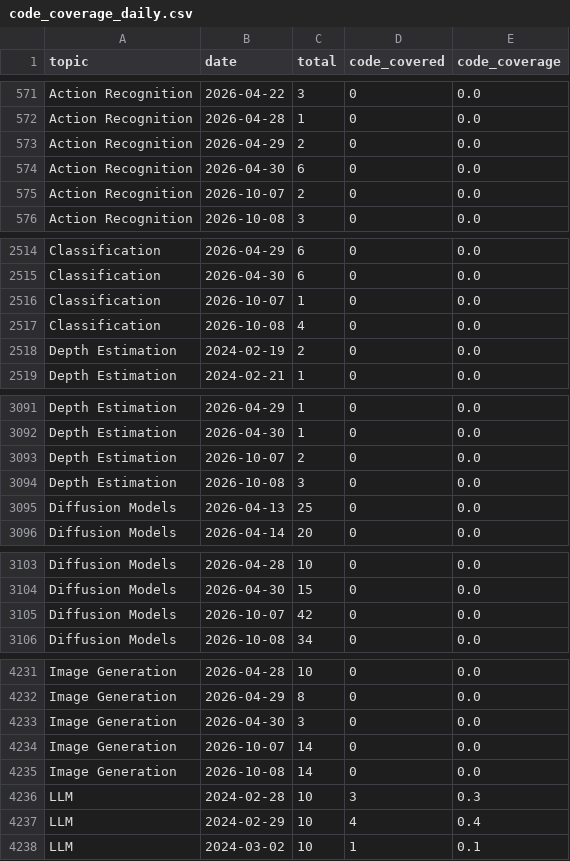
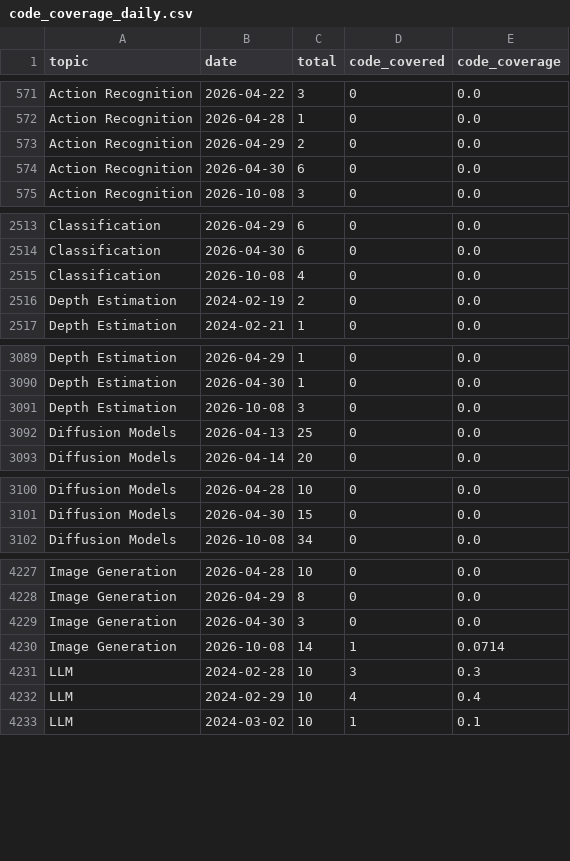
Before and after one commit to isLinXu/paper-list, a CSV file: docs/analytics/data/code_coverage_daily.csv, drawn as a sheet; only a part is shown, gaps mark what is left out; the diff covers the shown part only.

```diff
--- a/docs/analytics/data/code_coverage_daily.csv
+++ b/docs/analytics/data/code_coverage_daily.csv
@@ -574,3 +574,2 @@ Action Recognition,2026-04-29,2,0,0.0
 Action Recognition,2026-04-30,6,0,0.0
-Action Recognition,2026-10-07,2,0,0.0
 Action Recognition,2026-10-08,3,0,0.0
@@ -2515,3 +2514,2 @@ Classification,2026-04-29,6,0,0.0
 Classification,2026-04-30,6,0,0.0
-Classification,2026-10-07,1,0,0.0
 Classification,2026-10-08,4,0,0.0
@@ -3092,3 +3090,2 @@ Depth Estimation,2026-04-29,1,0,0.0
 Depth Estimation,2026-04-30,1,0,0.0
-Depth Estimation,2026-10-07,2,0,0.0
 Depth Estimation,2026-10-08,3,0,0.0
@@ -3104,3 +3101,2 @@ Diffusion Models,2026-04-28,10,0,0.0
 Diffusion Models,2026-04-30,15,0,0.0
-Diffusion Models,2026-10-07,42,0,0.0
 Diffusion Models,2026-10-08,34,0,0.0
@@ -4233,4 +4229,3 @@ Image Generation,2026-04-29,8,0,0.0
 Image Generation,2026-04-30,3,0,0.0
-Image Generation,2026-10-07,14,0,0.0
-Image Generation,2026-10-08,14,0,0.0
+Image Generation,2026-10-08,14,1,0.0714
 LLM,2024-02-28,10,3,0.3
```
Also changed, not shown: 9 removed rows elsewhere in this file, docs/analytics/data/daily_counts.csv, docs/analytics/data/monthly_counts.csv, 55 other files.
